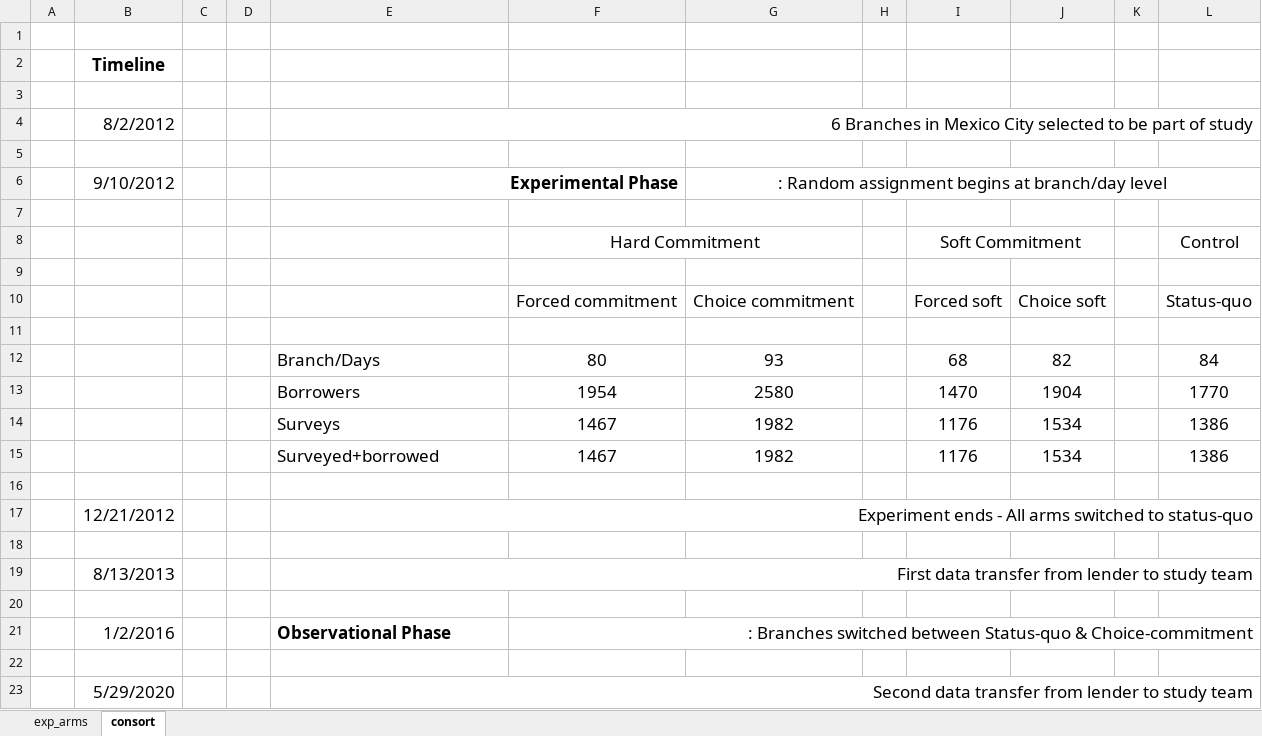
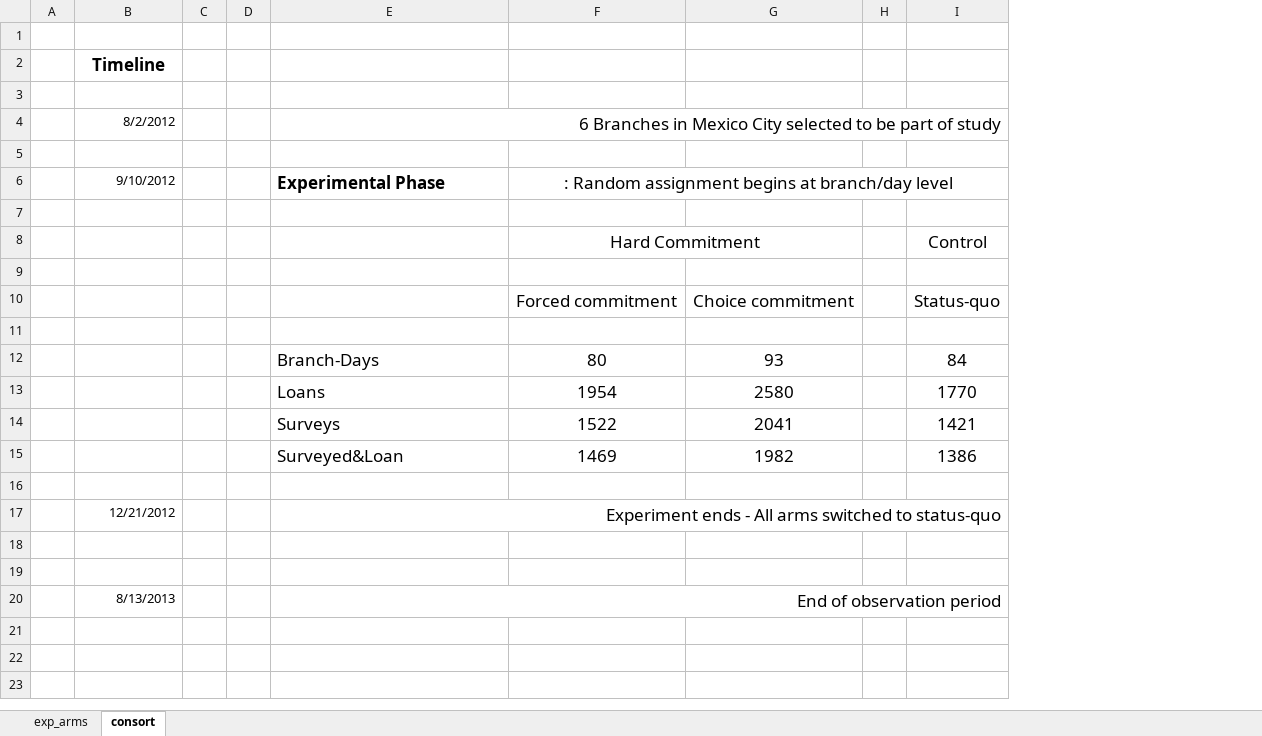
Before and after one commit to isaacmeza/private_paternalism, an Excel workbook: Tables/consort.xlsx, sheet consort, drawn as a sheet; values as stored, in another font and other column widths than the file's, no borders; charts and pictures not drawn; removed rows and columns are numbered as before the commit, all else as after; the diff names each change by its address in the sheet, - before the commit and + after, or states it on an @@ line.

```diff
--- a/Tables/consort.xlsx (sheet consort)
+++ b/Tables/consort.xlsx (sheet consort)
-column I, rows 8-13: Soft Commitment |  | Forced soft |  | 68 | 1470; row 15: 1176
-column J, rows 10-13: Choice soft |  | 82 | 1904; row 15: 1534
-column K, empty
@@ B4 text size: smaller @@
@@ B6 text size: smaller @@
-E6 alignment: right
+E6 alignment: left
-E6:F6 merged
-F6: (empty)
+F6: : Random assignment begins at branch/day level
+F6:I6 merged
-G6: : Random assignment begins at branch/day level
+G6: (empty)
-G6:L6 merged
-E12: Branch/Days
+E12: Branch-Days
-E13: Borrowers
+E13: Loans
-row 14:  |  |  |  | Surveys | 1467 | 1982 |  | 1176 | 1534 |  | 1386
+row 14:  |  |  |  | Surveys | 1522 | 2041 |  | 1421
-E15: Surveyed+borrowed
+E15: Surveyed&Loan
-F15: 1467
+F15: 1469
@@ B17 text size: smaller @@
-row 19:  | 8/13/2013 |  |  | First data transfer from lender to study team
-row 21:  | 1/2/2016 |  |  | Observational Phase | : Branches switched between Status-quo & Choice-commitment
-row 20: (empty)
+row 20:  | 8/13/2013 |  |  | End of observation period
+E20:I20 merged
-row 23:  | 5/29/2020 |  |  | Second data transfer from lender to study team
```
Also changed, not shown: sheet exp_arms, formulas that keep their value, charts or pictures, Tables/SS.xlsx, Tables/decomposition_main_te.xlsx, 49 other files.
